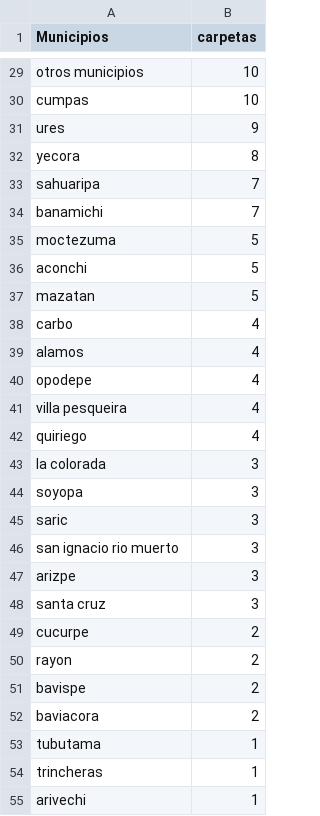
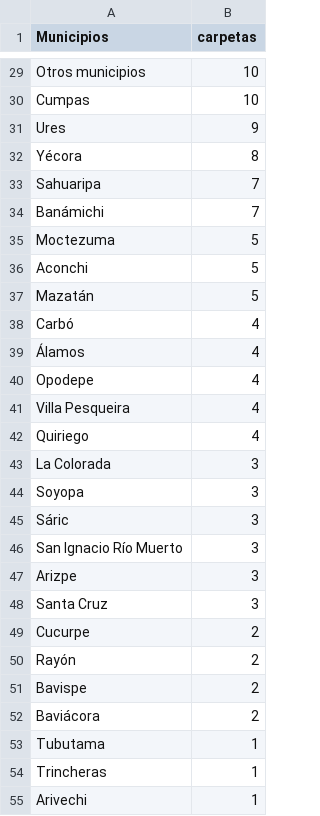
Before and after one commit to JesusF10/Hackaton-LCC-2025, a CSV file: data/violencia_interfamiliar_2021.csv, drawn as a sheet; only a part is shown, gaps mark what is left out; the diff covers the shown part only; the diff names each change by its address in the sheet, - before the commit and + after, or states it on an @@ line.

```diff
--- a/data/violencia_interfamiliar_2021.csv
+++ b/data/violencia_interfamiliar_2021.csv
-A29 (Municipios): otros municipios
+A29 (Municipios): Otros municipios
-A30 (Municipios): cumpas
+A30 (Municipios): Cumpas
-A31 (Municipios): ures
+A31 (Municipios): Ures
-A32 (Municipios): yecora
+A32 (Municipios): Yécora
-A33 (Municipios): sahuaripa
+A33 (Municipios): Sahuaripa
-A34 (Municipios): banamichi
+A34 (Municipios): Banámichi
-A35 (Municipios): moctezuma
+A35 (Municipios): Moctezuma
-A36 (Municipios): aconchi
+A36 (Municipios): Aconchi
-A37 (Municipios): mazatan
+A37 (Municipios): Mazatán
-A38 (Municipios): carbo
+A38 (Municipios): Carbó
-A39 (Municipios): alamos
+A39 (Municipios): Álamos
-A40 (Municipios): opodepe
+A40 (Municipios): Opodepe
-A41 (Municipios): villa pesqueira
+A41 (Municipios): Villa Pesqueira
-A42 (Municipios): quiriego
+A42 (Municipios): Quiriego
-A43 (Municipios): la colorada
+A43 (Municipios): La Colorada
-A44 (Municipios): soyopa
+A44 (Municipios): Soyopa
-A45 (Municipios): saric
+A45 (Municipios): Sáric
-A46 (Municipios): san ignacio rio muerto
+A46 (Municipios): San Ignacio Río Muerto
-A47 (Municipios): arizpe
+A47 (Municipios): Arizpe
-A48 (Municipios): santa cruz
+A48 (Municipios): Santa Cruz
-A49 (Municipios): cucurpe
+A49 (Municipios): Cucurpe
-A50 (Municipios): rayon
+A50 (Municipios): Rayón
-A51 (Municipios): bavispe
+A51 (Municipios): Bavispe
-A52 (Municipios): baviacora
+A52 (Municipios): Baviácora
-A53 (Municipios): tubutama
+A53 (Municipios): Tubutama
-A54 (Municipios): trincheras
+A54 (Municipios): Trincheras
-A55 (Municipios): arivechi
+A55 (Municipios): Arivechi
```
Also changed, not shown: 32 edited cells elsewhere in this file.
